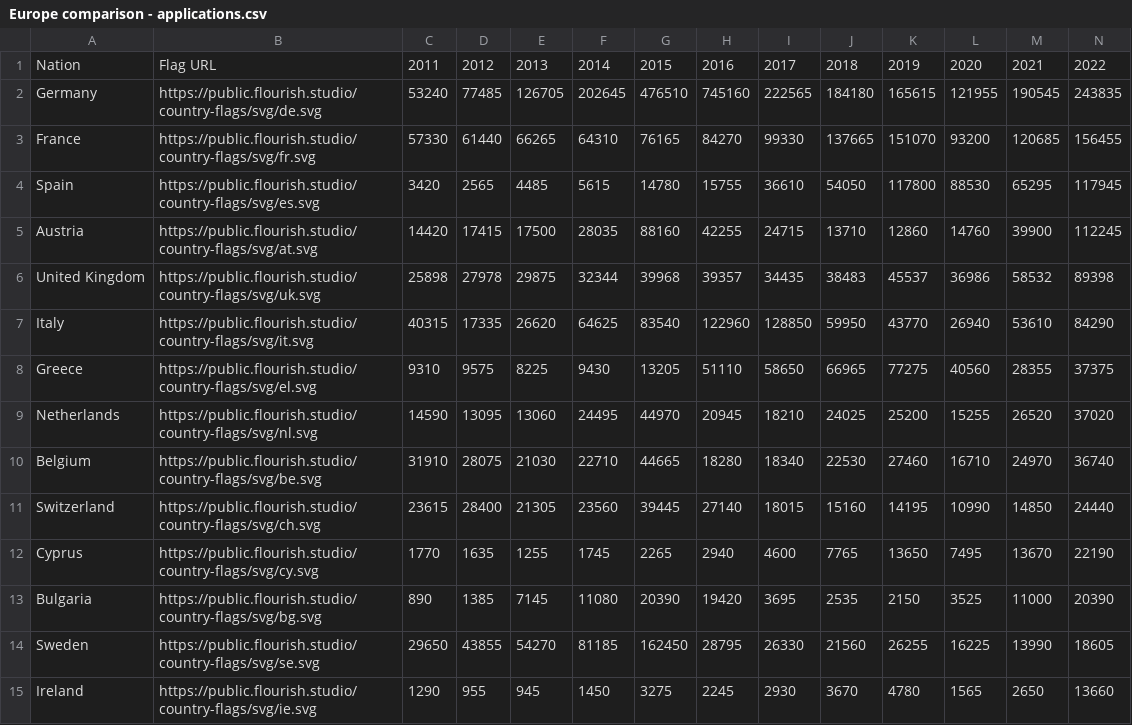
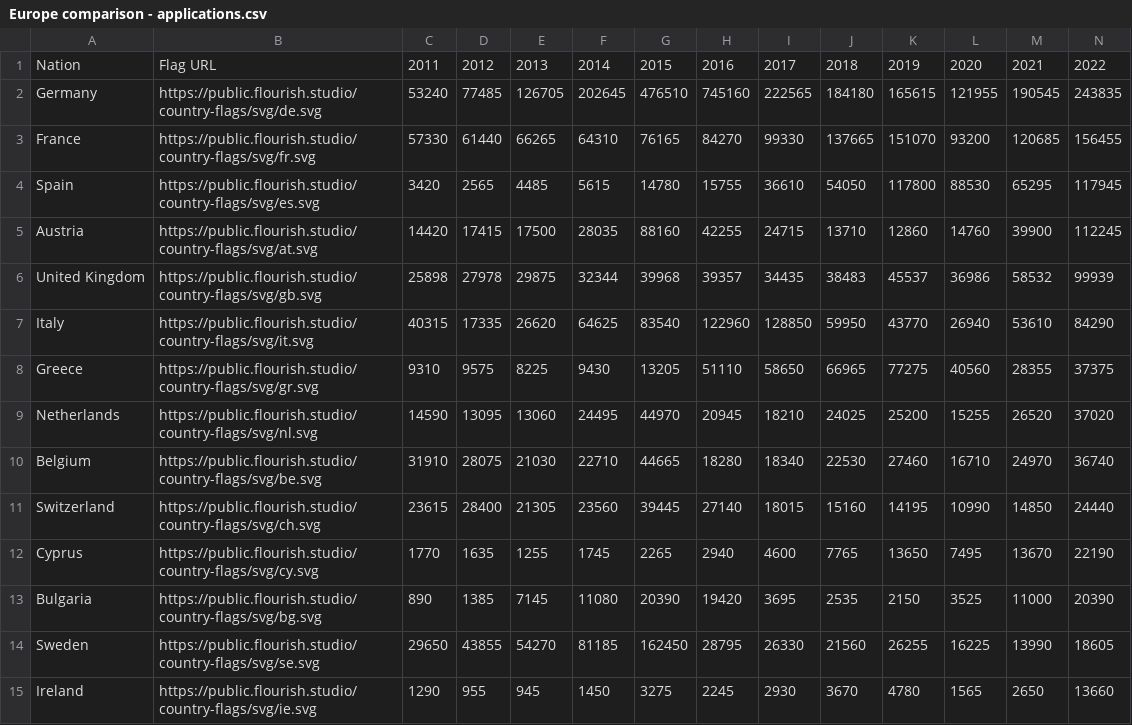
Before and after one commit to britishredcrosssociety/state-of-asylum-system, a CSV file: data-raw/flourish/1b - International comparisons/Europe comparison - applications.csv, drawn as a sheet; only a part is shown.

Commit message:
QA code and update data - section 1

```diff
--- a/data-raw/flourish/1b - International comparisons/Europe comparison - applications.csv
+++ b/data-raw/flourish/1b - International comparisons/Europe comparison - applications.csv
@@ -5,5 +5,5 @@ Spain,https://public.flourish.studio/country-flags/svg/es.svg,3420,2565,4485,561
 Austria,https://public.flourish.studio/country-flags/svg/at.svg,14420,17415,17500,28035,88160,42255,24715,13710,12860,14760,39900,112245
-United Kingdom,https://public.flourish.studio/country-flags/svg/uk.svg,25898,27978,29875,32344,39968,39357,34435,38483,45537,36986,58532,89398
+United Kingdom,https://public.flourish.studio/country-flags/svg/gb.svg,25898,27978,29875,32344,39968,39357,34435,38483,45537,36986,58532,99939
 Italy,https://public.flourish.studio/country-flags/svg/it.svg,40315,17335,26620,64625,83540,122960,128850,59950,43770,26940,53610,84290
-Greece,https://public.flourish.studio/country-flags/svg/el.svg,9310,9575,8225,9430,13205,51110,58650,66965,77275,40560,28355,37375
+Greece,https://public.flourish.studio/country-flags/svg/gr.svg,9310,9575,8225,9430,13205,51110,58650,66965,77275,40560,28355,37375
 Netherlands,https://public.flourish.studio/country-flags/svg/nl.svg,14590,13095,13060,24495,44970,20945,18210,24025,25200,15255,26520,37020
```
Also changed, not shown: 16 other files.
